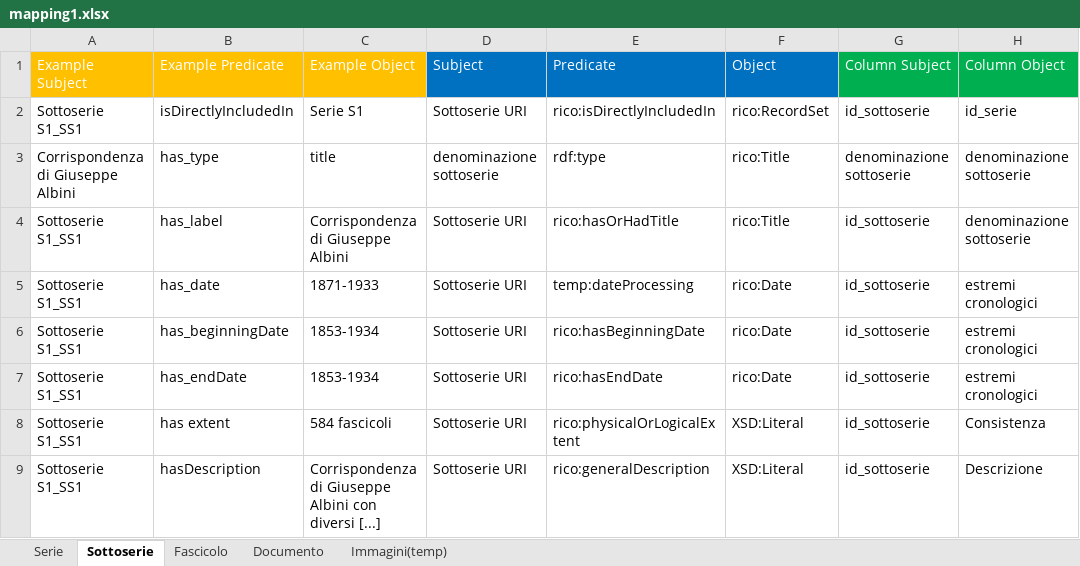
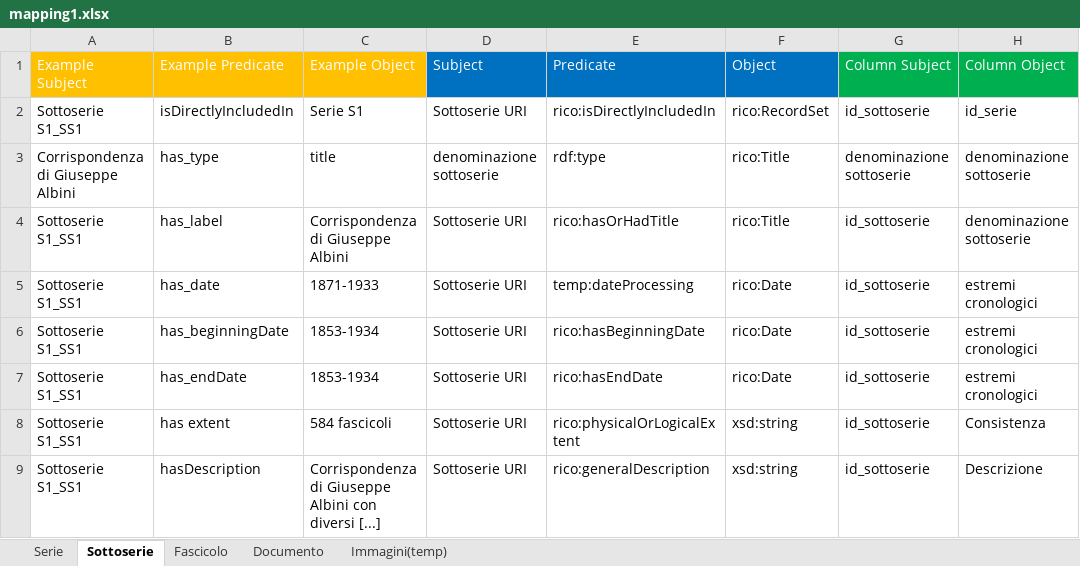
Before and after one commit to ThIheb/Internship, an Excel workbook: data/input/mapping1.xlsx, sheet Sottoserie, drawn as a sheet; values as stored, in another font and other column widths than the file's, no borders; the diff names each change by its address in the sheet, - before the commit and + after, or states it on an @@ line.

```diff
--- a/data/input/mapping1.xlsx (sheet Sottoserie)
+++ b/data/input/mapping1.xlsx (sheet Sottoserie)
-F8:F9 (Object): XSD:Literal
+F8:F9 (Object): xsd:string
```
Also changed, not shown: sheet Serie, sheet Documento, sheet Fascicolo, sheet Immagini(temp), 3 other files.
